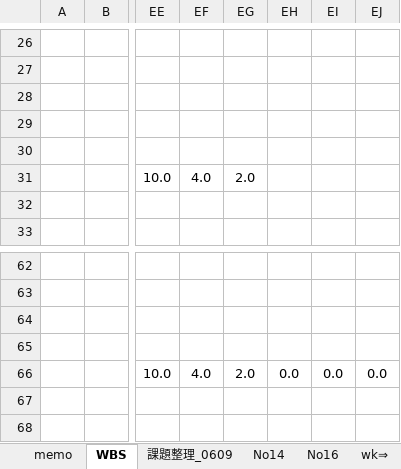
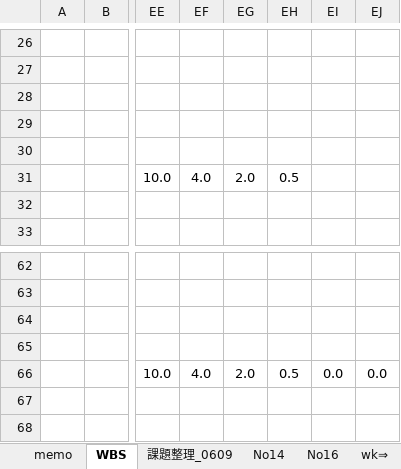
Before and after one commit to gitRock2016/WFS_Design, an Excel workbook: 99.work/TODOList_課題・気になる.xlsx, sheet WBS, drawn as a sheet; only a part is shown, gaps mark what is left out; values as stored, in another font and other column widths than the file's, no borders; charts and pictures and conditional formats not drawn; the diff names each change by its address in the sheet, - before the commit and + after, or states it on an @@ line.

```diff
--- a/99.work/TODOList_課題・気になる.xlsx (sheet WBS)
+++ b/99.work/TODOList_課題・気になる.xlsx (sheet WBS)
-EH31: (empty)
+EH31: 0.5
-EH66: 0.0
+EH66: 0.5
```
Also changed, not shown: charts or pictures, 02.製造/地図HTML.xlsx.
